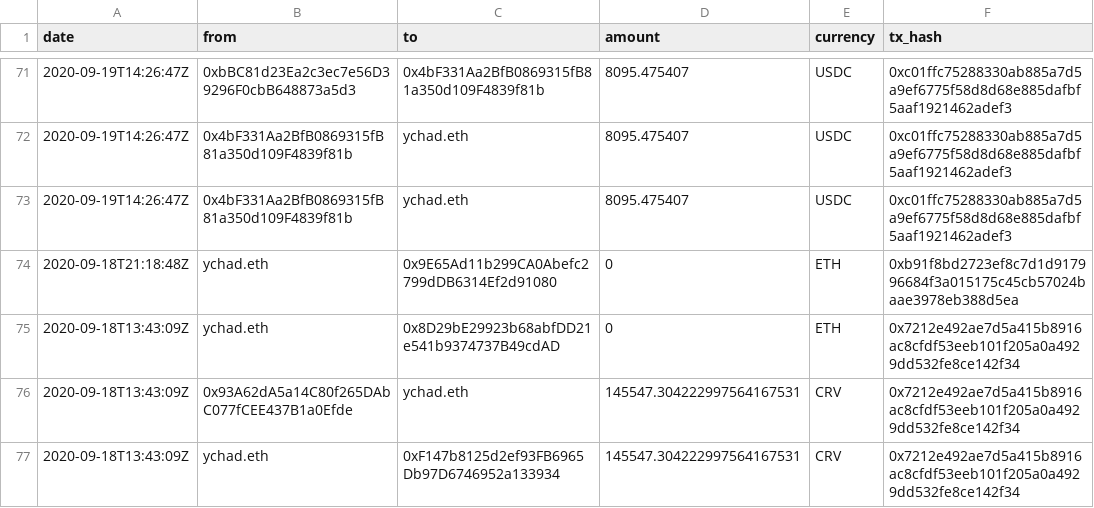
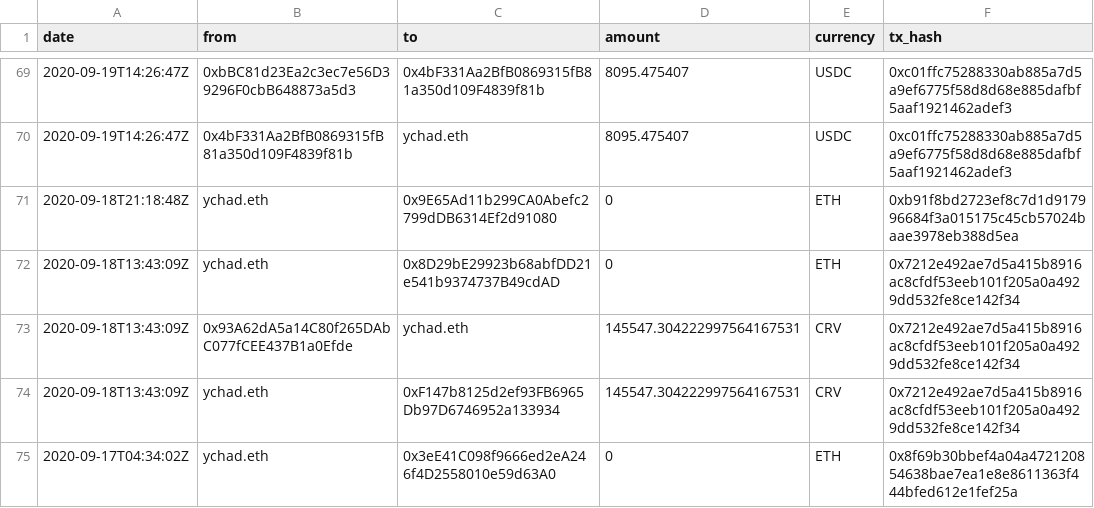
Before and after one commit to yearn/budget, a CSV file: reports/ychad-audit.csv, drawn as a sheet; only a part is shown, gaps mark what is left out; the shorter side is filled out with more unchanged rows; the diff covers the shown part only; the diff names each change by its address in the sheet, - before the commit and + after, or states it on an @@ line.

```diff
--- a/reports/ychad-audit.csv
+++ b/reports/ychad-audit.csv
-row 73: 2020-09-19T14:26:47Z | 0x4bF331Aa2BfB0869315fB81a350d109F4839f81b | ychad.eth | 8095.475407 | USDC | 0xc01ffc75288330ab885a7d5a9ef6775f58d8d68e885dafbf5aaf1921462adef3
```
Also changed, not shown: 18 removed rows elsewhere in this file, reports/financial/2020-08-budget-report.csv.
